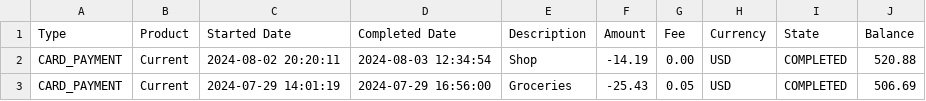
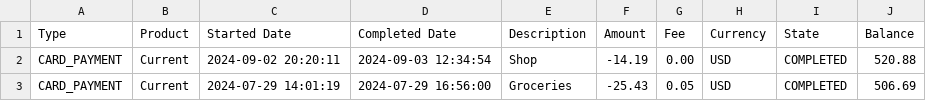
Before and after one commit to osp-d/finance-platform, a CSV file: public/example.csv, drawn as a sheet.

```diff
--- a/public/example.csv
+++ b/public/example.csv
@@ -1,3 +1,3 @@
 Type,Product,Started Date,Completed Date,Description,Amount,Fee,Currency,State,Balance
-CARD_PAYMENT,Current,2024-08-02 20:20:11,2024-08-03 12:34:54,Shop,-14.19,0.00,USD,COMPLETED,520.88
+CARD_PAYMENT,Current,2024-09-02 20:20:11,2024-09-03 12:34:54,Shop,-14.19,0.00,USD,COMPLETED,520.88
 CARD_PAYMENT,Current,2024-07-29 14:01:19,2024-07-29 16:56:00,Groceries,-25.43,0.05,USD,COMPLETED,506.69
```
Also changed, not shown: 3 other files.
